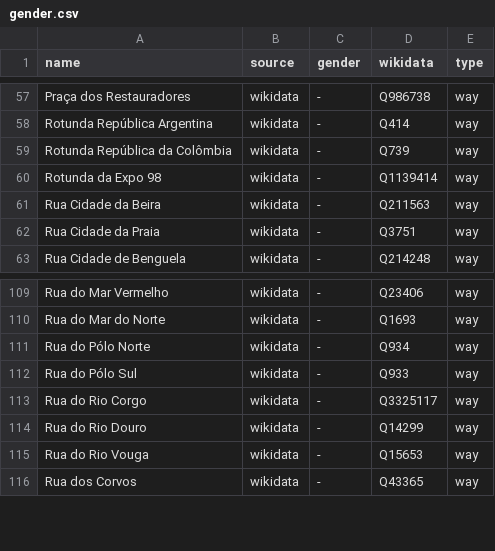
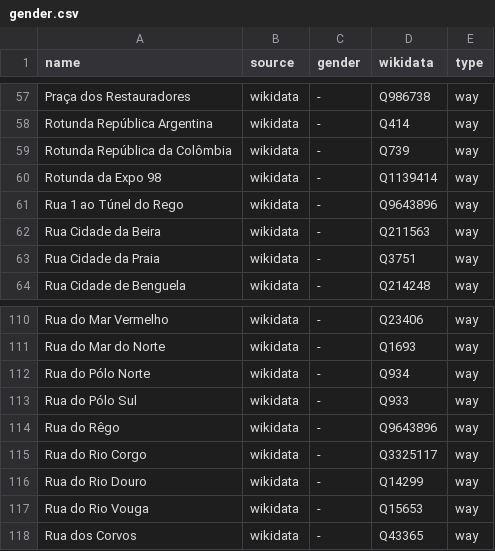
Before and after one commit to EqualStreetNames/equalstreetnames-lisbon, a CSV file: data/gender.csv, drawn as a sheet; only a part is shown, gaps mark what is left out; the diff names each change by its address in the sheet, - before the commit and + after, or states it on an @@ line.

```diff
--- a/data/gender.csv
+++ b/data/gender.csv
+row 61: Rua 1 ao Túnel do Rego | wikidata | - | Q9643896 | way
+row 114: Rua do Rêgo | wikidata | - | Q9643896 | way
```
Also changed, not shown: data/other.csv, 3 other files.
